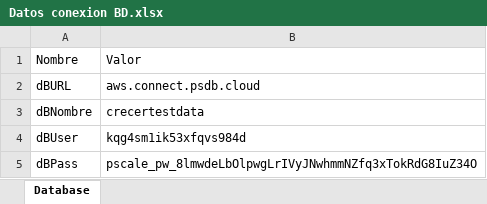
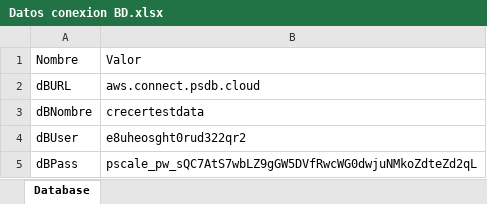
Before and after one commit to BCrediRepo/Crecer, an Excel workbook: Test Data/Datos conexion BD.xlsx, sheet Database, drawn as a sheet; values as stored, in another font and other column widths than the file's, no borders; the diff names each change by its address in the sheet, - before the commit and + after, or states it on an @@ line.

Commit message:
[UPDATE] DB user and pass

```diff
--- a/Test Data/Datos conexion BD.xlsx (sheet Database)
+++ b/Test Data/Datos conexion BD.xlsx (sheet Database)
-B4: kqg4sm1ik53xfqvs984d
+B4: e8uheosght0rud322qr2
-B5: pscale_pw_8lmwdeLbOlpwgLrIVyJNwhmmNZfq3xTokRdG8IuZ34O
+B5: pscale_pw_sQC7AtS7wbLZ9gGW5DVfRwcWG0dwjuNMkoZdteZd2qL
```
